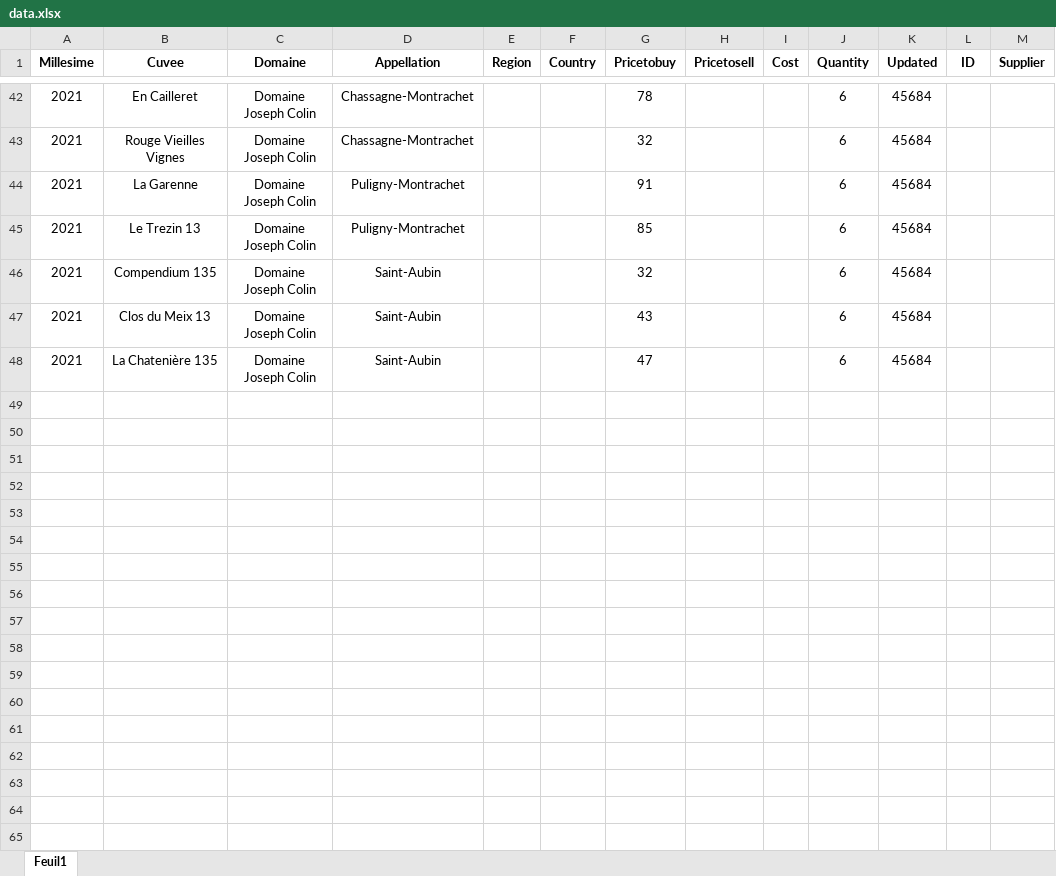
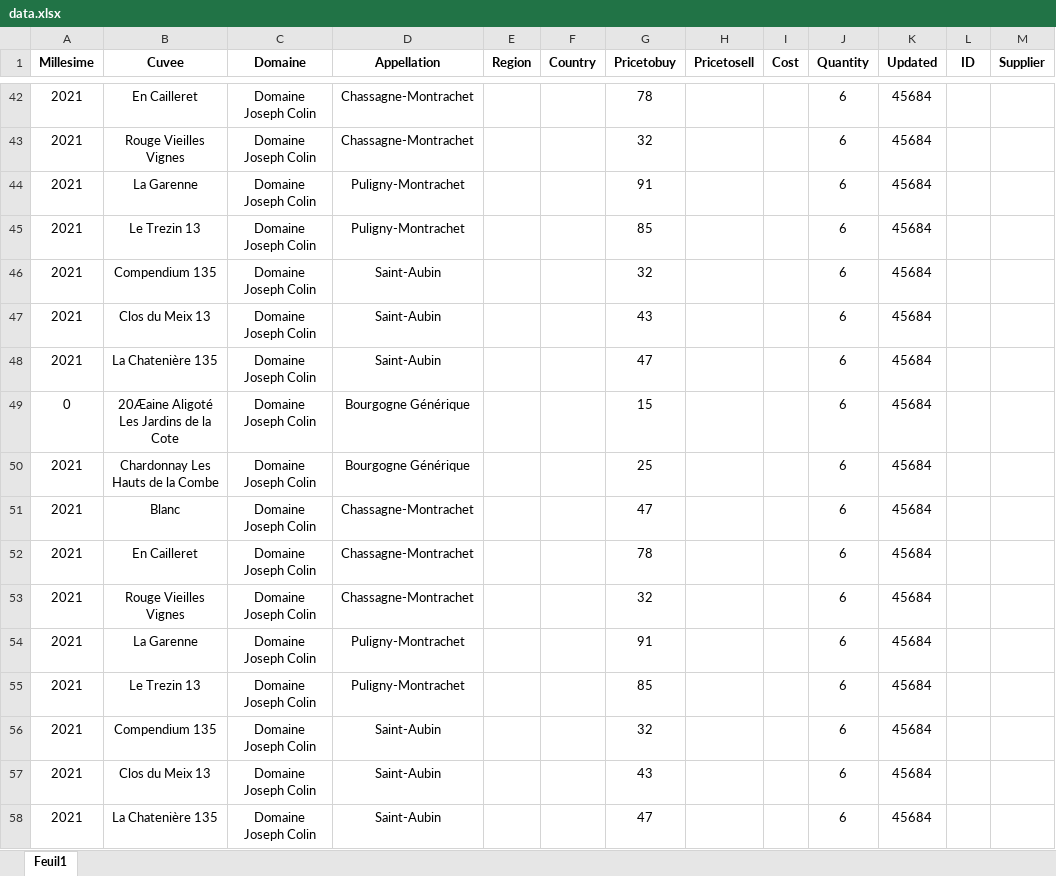
Before and after one commit to Nicolasraimbaud/Stock-V3, an Excel workbook: backend/src/main/resources/data.xlsx, sheet Feuil1, drawn as a sheet; only a part is shown, gaps mark what is left out; values as stored, in another font and other column widths than the file's, no borders; the diff names each change by its address in the sheet, - before the commit and + after, or states it on an @@ line.

```diff
--- a/backend/src/main/resources/data.xlsx (sheet Feuil1)
+++ b/backend/src/main/resources/data.xlsx (sheet Feuil1)
+row 49: 0 | 20Æaine Aligoté Les Jardins de la Cote | Domaine Joseph Colin | Bourgogne Générique |  |  | 15 |  |  | 6 | 45684
+row 50: 2021 | Chardonnay Les Hauts de la Combe | Domaine Joseph Colin | Bourgogne Générique |  |  | 25 |  |  | 6 | 45684
+row 51: 2021 | Blanc | Domaine Joseph Colin | Chassagne-Montrachet |  |  | 47 |  |  | 6 | 45684
+row 52: 2021 | En Cailleret | Domaine Joseph Colin | Chassagne-Montrachet |  |  | 78 |  |  | 6 | 45684
+row 53: 2021 | Rouge Vieilles Vignes | Domaine Joseph Colin | Chassagne-Montrachet |  |  | 32 |  |  | 6 | 45684
+row 54: 2021 | La Garenne | Domaine Joseph Colin | Puligny-Montrachet |  |  | 91 |  |  | 6 | 45684
+row 55: 2021 | Le Trezin 13 | Domaine Joseph Colin | Puligny-Montrachet |  |  | 85 |  |  | 6 | 45684
+row 56: 2021 | Compendium 135 | Domaine Joseph Colin | Saint-Aubin |  |  | 32 |  |  | 6 | 45684
+row 57: 2021 | Clos du Meix 13 | Domaine Joseph Colin | Saint-Aubin |  |  | 43 |  |  | 6 | 45684
+row 58: 2021 | La Chatenière 135 | Domaine Joseph Colin | Saint-Aubin |  |  | 47 |  |  | 6 | 45684
```
Also changed, not shown: 6 other files.
